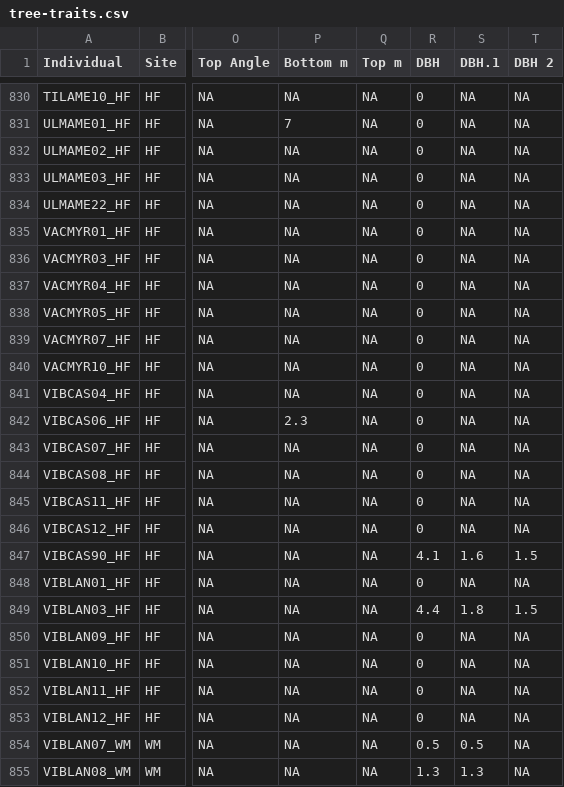
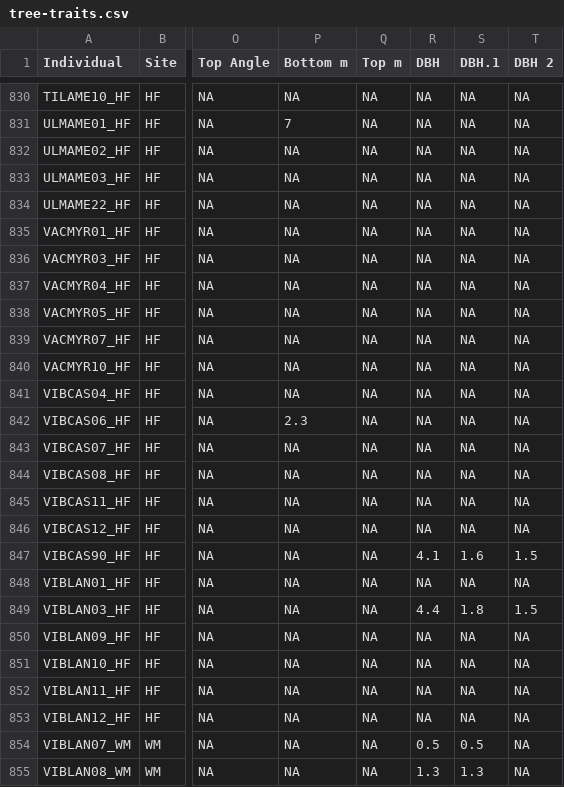
Before and after one commit to alicelinder/senior-moment, a CSV file: data/tree-traits.csv, drawn as a sheet; only a part is shown, gaps mark what is left out; the diff covers the shown part only; the diff names each change by its address in the sheet, - before the commit and + after, or states it on an @@ line.

```diff
--- a/data/tree-traits.csv
+++ b/data/tree-traits.csv
-R830:R846 (DBH): 0
+R830:R846 (DBH): NA
-R848 (DBH): 0
+R848 (DBH): NA
-R850:R853 (DBH): 0
+R850:R853 (DBH): NA
```
Also changed, not shown: 111 edited cells elsewhere in this file, 2 other files.
